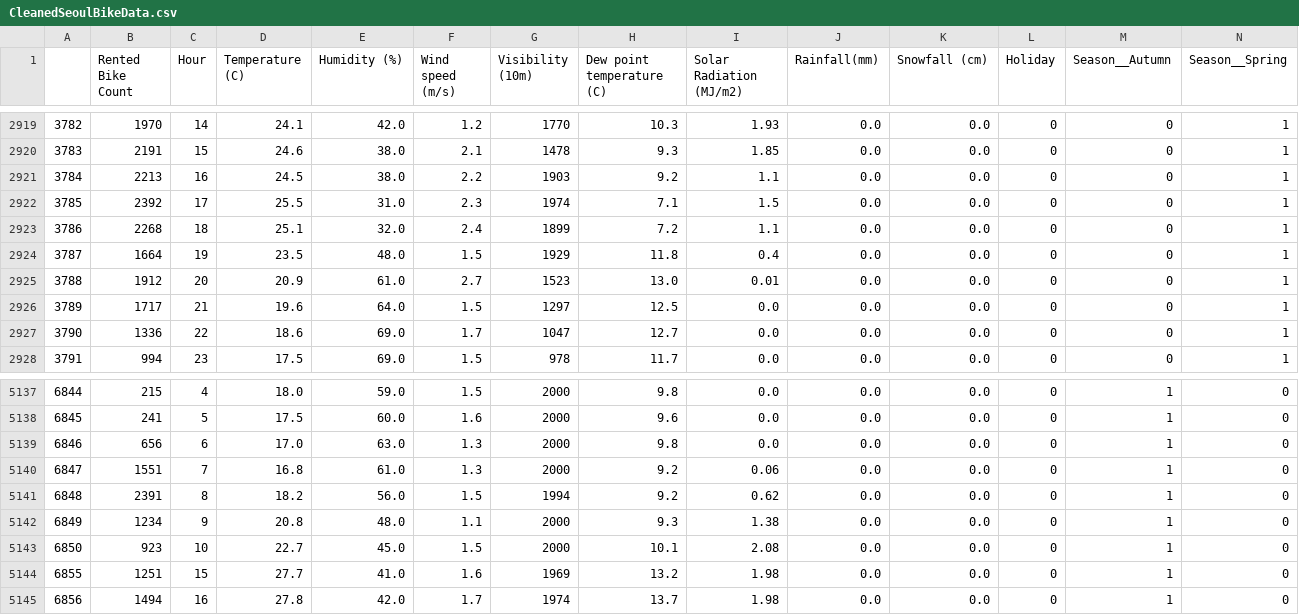
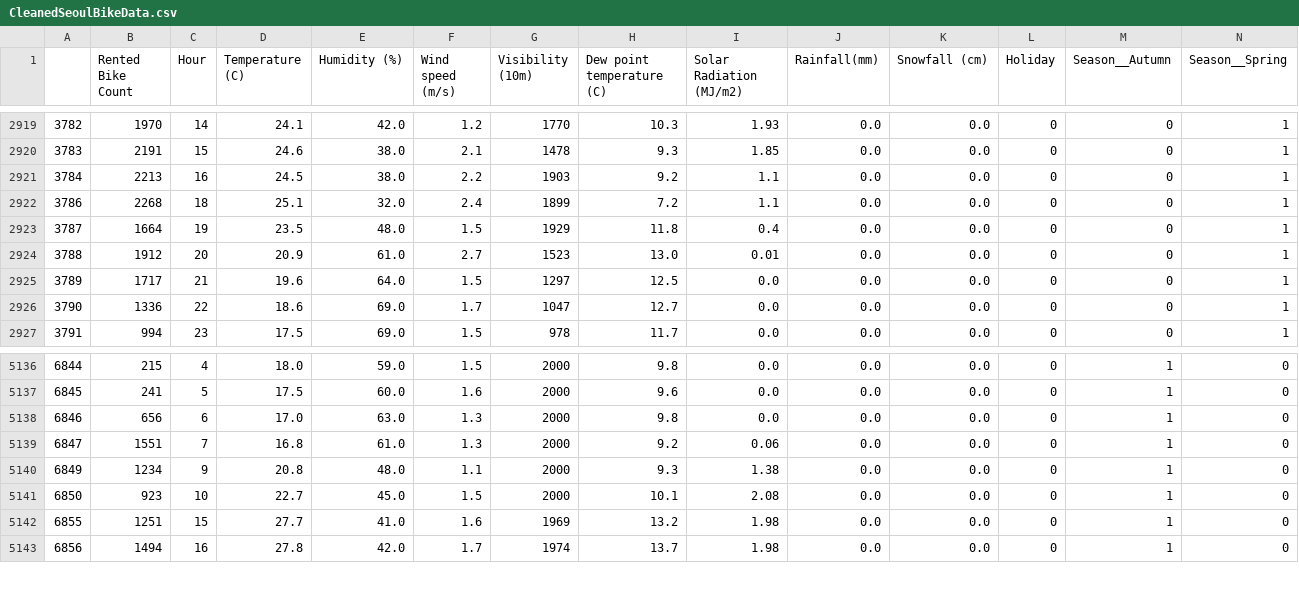
Before and after one commit to CHamilton0/COMP-SCI-7317-Using-Machine-Learning-Tools, a CSV file: assignment1/CleanedSeoulBikeData.csv, drawn as a sheet; only a part is shown, gaps mark what is left out; rows hold the shown columns only; the diff names each change by its address in the sheet, - before the commit and + after, or states it on an @@ line.

Commit message:
finalise assignment 1

```diff
--- a/assignment1/CleanedSeoulBikeData.csv
+++ b/assignment1/CleanedSeoulBikeData.csv
-row 2922: 3785 | 2392 | 17 | 25.5 | 31.0 | 2.3 | 1974 | 7.1 | 1.5 | 0.0 | 0.0 | 0 | 0 | 1
-row 5141: 6848 | 2391 | 8 | 18.2 | 56.0 | 1.5 | 1994 | 9.2 | 0.62 | 0.0 | 0.0 | 0 | 1 | 0
```
Also changed, not shown: 1 other file.
